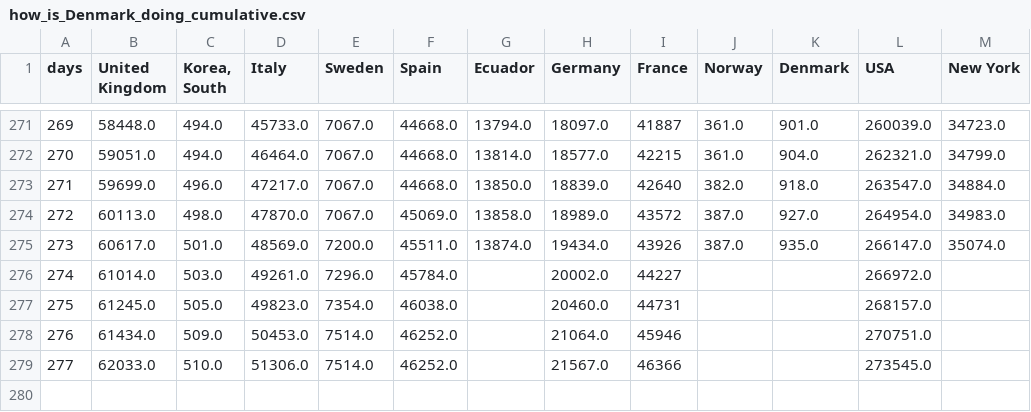
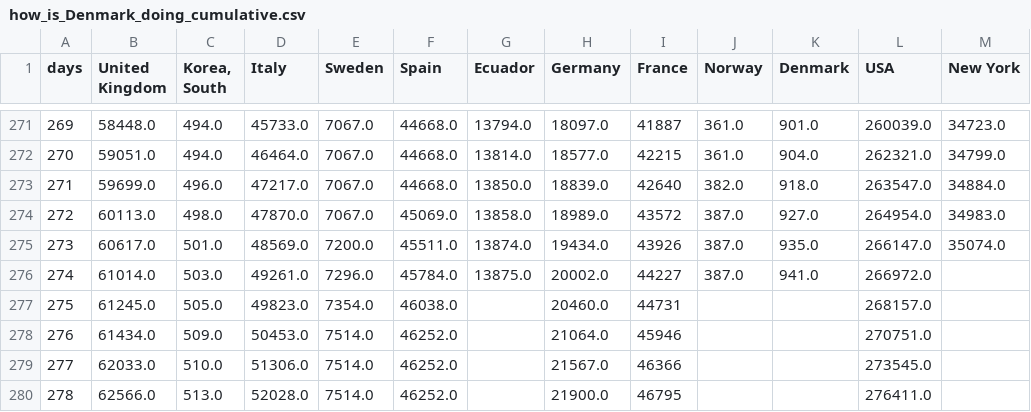
Before and after one commit to cboesgaard/how_is_Denmark_doing, a CSV file: data/how_is_Denmark_doing_cumulative.csv, drawn as a sheet; only a part is shown, gaps mark what is left out.

```diff
--- a/data/how_is_Denmark_doing_cumulative.csv
+++ b/data/how_is_Denmark_doing_cumulative.csv
@@ -275,3 +275,3 @@ days,United Kingdom,"Korea, South",Italy,Sweden,Spain,Ecuador,Germany,France,Nor
 273,60617.0,501.0,48569.0,7200.0,45511.0,13874.0,19434.0,43926,387.0,935.0,266147.0,35074.0
-274,61014.0,503.0,49261.0,7296.0,45784.0,,20002.0,44227,,,266972.0,
+274,61014.0,503.0,49261.0,7296.0,45784.0,13875.0,20002.0,44227,387.0,941.0,266972.0,
 275,61245.0,505.0,49823.0,7354.0,46038.0,,20460.0,44731,,,268157.0,
@@ -279 +279,2 @@ days,United Kingdom,"Korea, South",Italy,Sweden,Spain,Ecuador,Germany,France,Nor
 277,62033.0,510.0,51306.0,7514.0,46252.0,,21567.0,46366,,,273545.0,
+278,62566.0,513.0,52028.0,7514.0,46252.0,,21900.0,46795,,,276411.0,
```
Also changed, not shown: data/how_is_Denmark_doing_cumulative_pop.csv, data/how_is_Denmark_doing_daily.csv, 11 other files.
